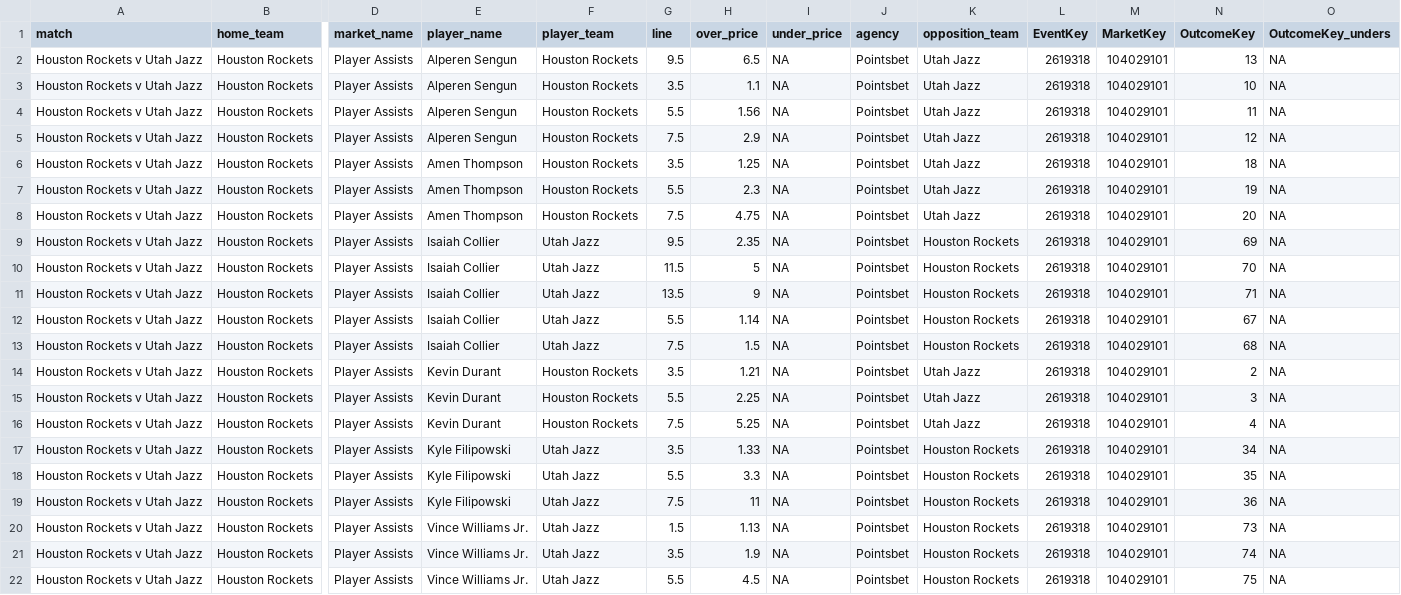
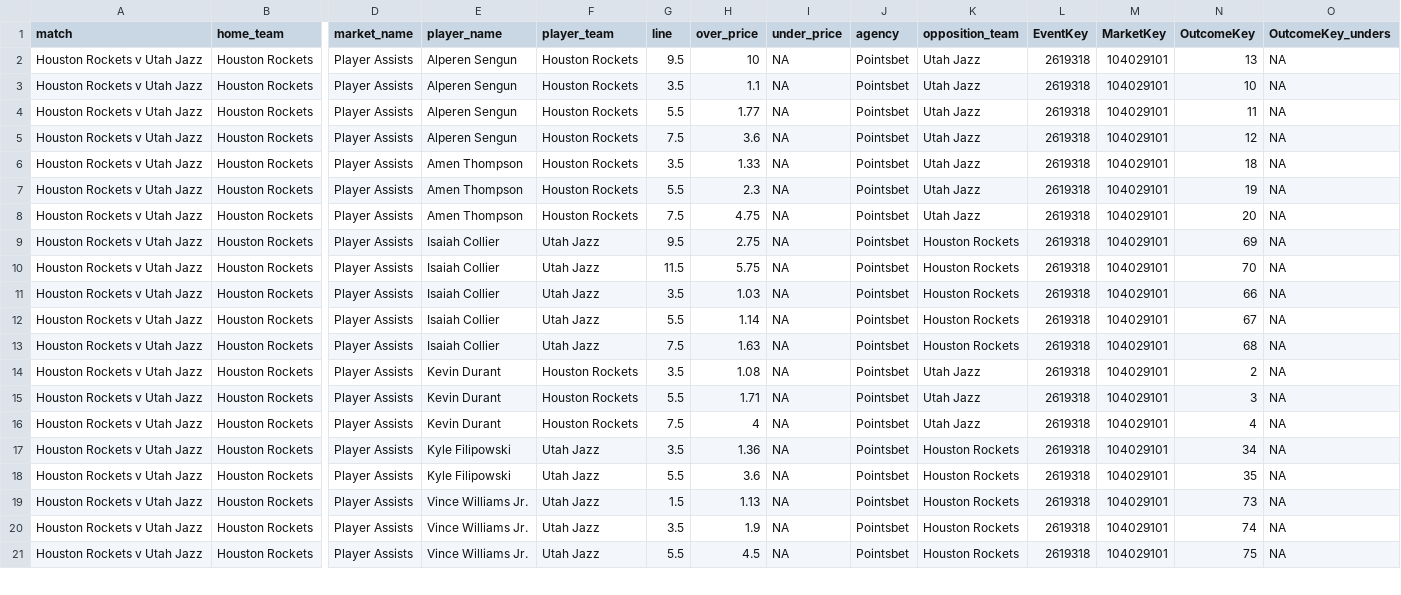
Before and after one commit to jamesbrown1417/NBA, a CSV file: Data/scraped_odds/pointsbet_player_assists.csv, drawn as a sheet; only a part is shown, gaps mark what is left out; rows hold the shown columns only; the diff names each change by its address in the sheet, - before the commit and + after, or states it on an @@ line.

```diff
--- a/Data/scraped_odds/pointsbet_player_assists.csv
+++ b/Data/scraped_odds/pointsbet_player_assists.csv
-H2 (over_price): 6.5
+H2 (over_price): 10
-H4 (over_price): 1.56
+H4 (over_price): 1.77
-H5 (over_price): 2.9
+H5 (over_price): 3.6
-H6 (over_price): 1.25
+H6 (over_price): 1.33
-H9 (over_price): 2.35
+H9 (over_price): 2.75
-H10 (over_price): 5
+H10 (over_price): 5.75
-G11 (line): 13.5
+G11 (line): 3.5
-H11 (over_price): 9
+H11 (over_price): 1.03
-N11 (OutcomeKey): 71
+N11 (OutcomeKey): 66
-H13 (over_price): 1.5
+H13 (over_price): 1.63
-H14 (over_price): 1.21
+H14 (over_price): 1.08
-H15 (over_price): 2.25
+H15 (over_price): 1.71
-H16 (over_price): 5.25
+H16 (over_price): 4
-H17 (over_price): 1.33
+H17 (over_price): 1.36
-H18 (over_price): 3.3
+H18 (over_price): 3.6
-row 19: Houston Rockets v Utah Jazz | Houston Rockets | Player Assists | Kyle Filipowski | Utah Jazz | 7.5 | 11 | NA | Pointsbet | Houston Rockets | 2619318 | 104029101 | 36 | NA
```
Also changed, not shown: Data/scraped_odds/pointsbet_player_points.csv, Data/scraped_odds/pointsbet_player_rebounds.csv, 19 other files.
